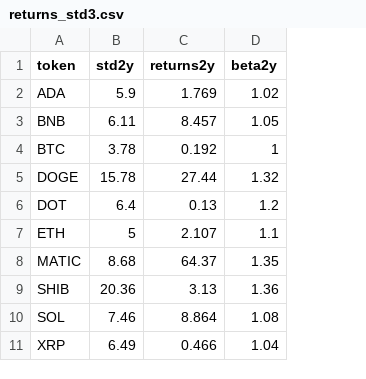
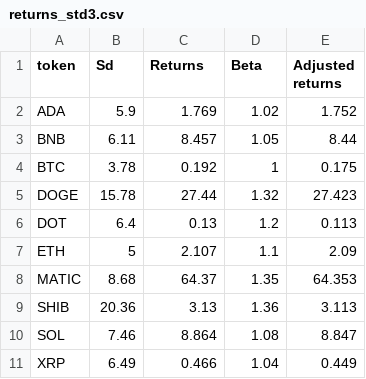
Before and after one commit to iy20505/iy20505.github.io, a CSV file: project/returns_std3.csv, drawn as a sheet; the diff names each change by its address in the sheet, - before the commit and + after, or states it on an @@ line.

Commit message:
Add files via upload

```diff
--- a/project/returns_std3.csv
+++ b/project/returns_std3.csv
+column E (Adjusted returns), rows 2-11: 1.752 | 8.44 | 0.175 | 27.423 | 0.113 | 2.09 | 64.353 | 3.113 | 8.847 | 0.449
-B1: std2y
+B1: Sd
-C1: returns2y
+C1: Returns
-D1: beta2y
+D1: Beta
```
